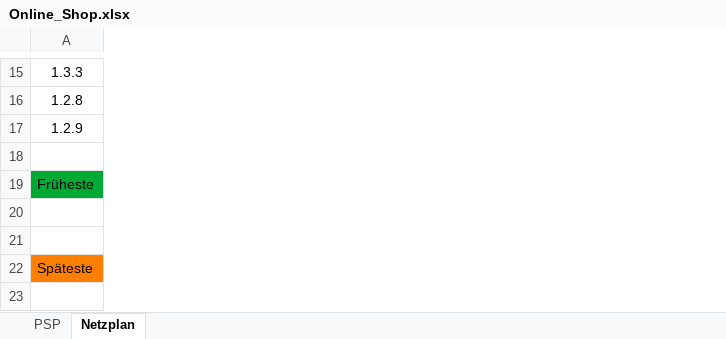
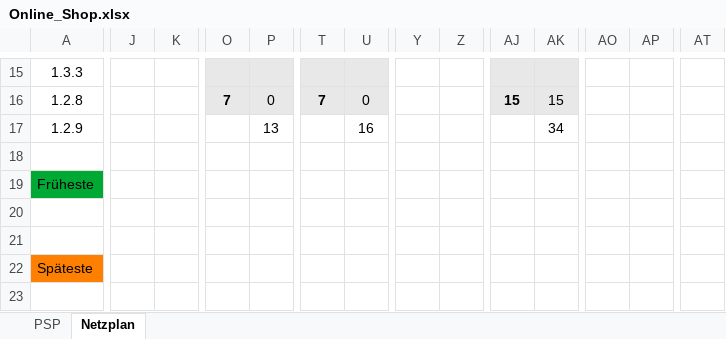
Before and after one commit to SebastianMeisel/QM_PM, an Excel workbook: Übungen/Online_Shop.xlsx, sheet Netzplan, drawn as a sheet; only a part is shown, gaps mark what is left out; values as stored, in another font and other column widths than the file's, no borders; conditional formats not drawn; the diff covers the shown part only; the diff names each change by its address in the sheet, - before the commit and + after, or states it on an @@ line.

Commit message:
Netzplan Übungen

```diff
--- a/Übungen/Online_Shop.xlsx (sheet Netzplan)
+++ b/Übungen/Online_Shop.xlsx (sheet Netzplan)
+column J, empty
+column K, empty
+column O, row 16: 7
+column P, rows 16-17: 0 | 13
+column T, row 16: 7
+column U, rows 16-17: 0 | 16
+column Y, empty
+column Z, empty
+column AJ, row 16: 15
+column AK, rows 16-17: 15 | 34
+column AO, empty
+column AP, empty
+column AT, empty
```
Also changed, not shown: 11 added columns, 22 removed columns, 30 edited cells and merged cells elsewhere in this sheet, charts or pictures.
